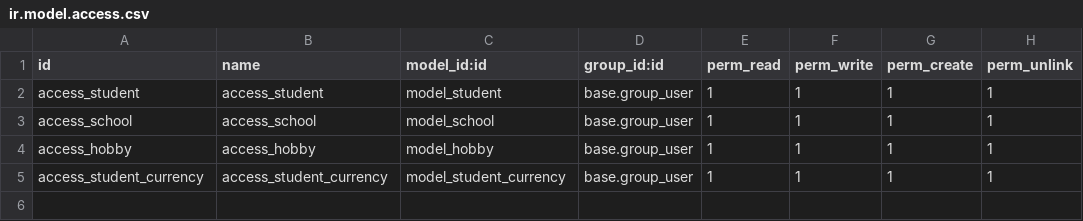
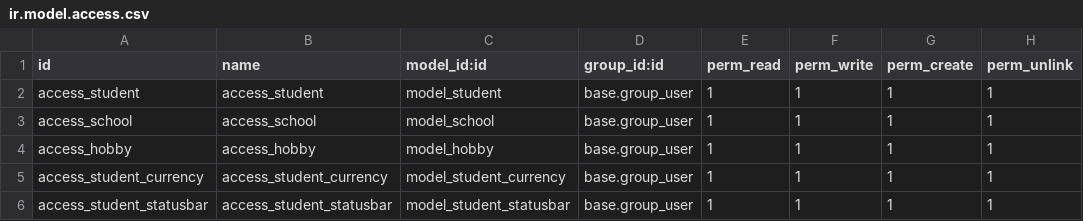
Before and after one commit to aryan68125/OODO, a CSV file: OODOO_version_18/odoo/custom_addons/student/security/ir.model.access.csv, drawn as a sheet.

Commit message:
Added a new models and it's UI elements in the front-end side so that we can dynamically add,update or delete statuses as we please that is to be used by the FormView of the the student's profile page

```diff
--- a/OODOO_version_18/odoo/custom_addons/student/security/ir.model.access.csv
+++ b/OODOO_version_18/odoo/custom_addons/student/security/ir.model.access.csv
@@ -5 +5,2 @@ access_hobby,access_hobby,model_hobby,base.group_user,1,1,1,1
 access_student_currency,access_student_currency,model_student_currency,base.group_user,1,1,1,1
+access_student_statusbar,access_student_statusbar,model_student_statusbar,base.group_user,1,1,1,1
```
Also changed, not shown: 2 other files.
